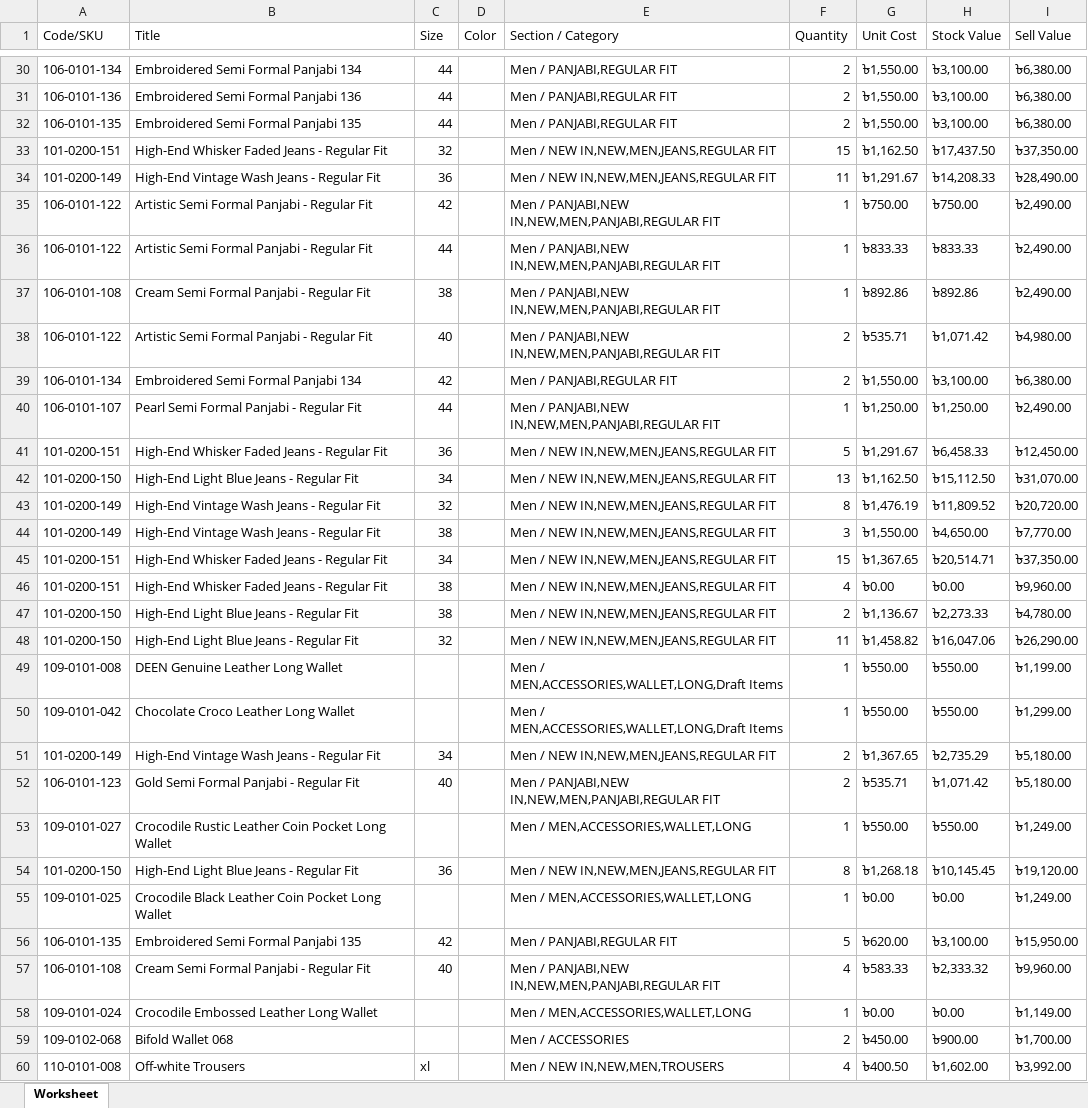
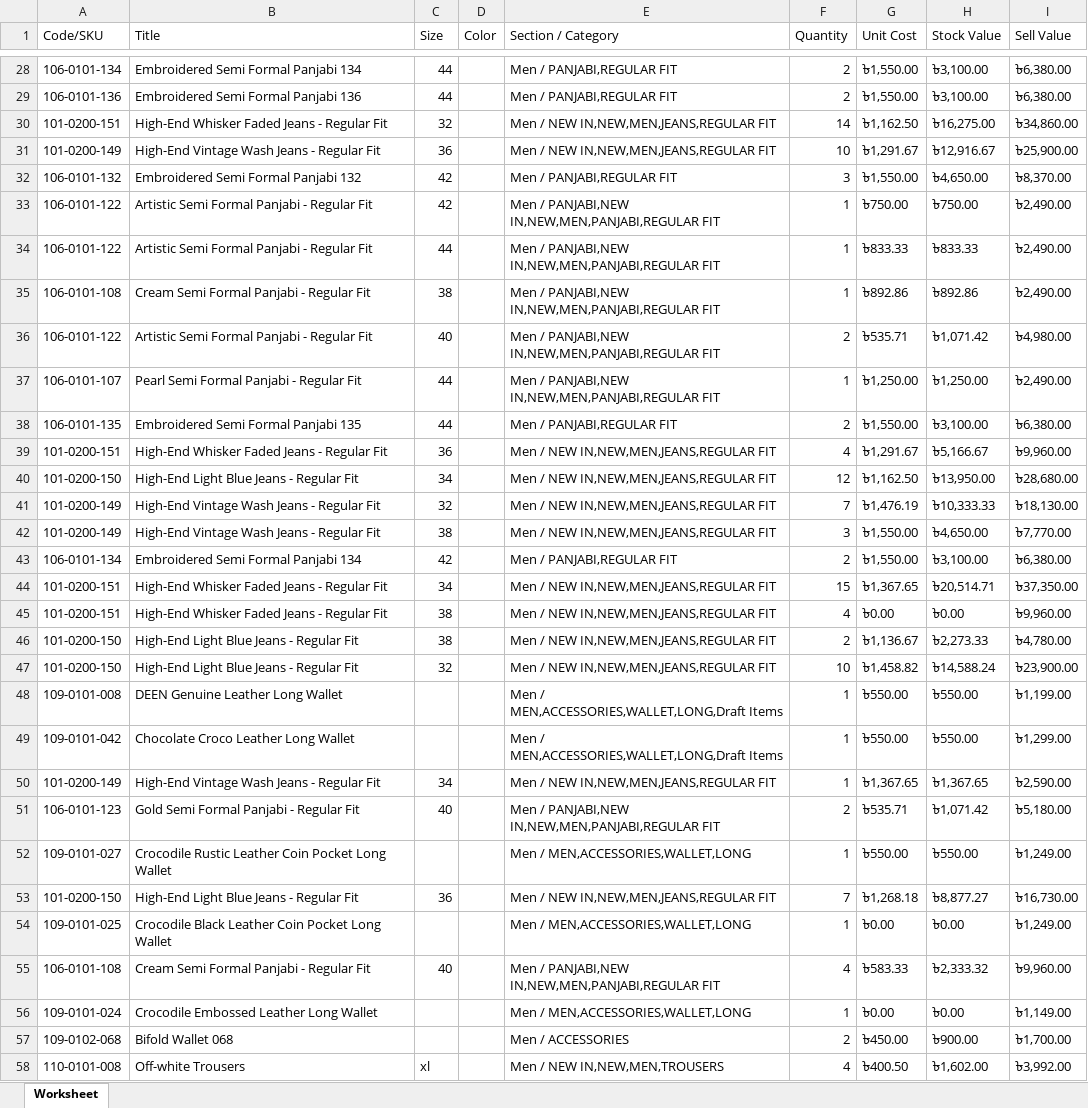
Before and after one commit to Sajid-ul-Islam/DEEN-OPS, an Excel workbook: src/inventory/Syl.xlsx, sheet Worksheet, drawn as a sheet; only a part is shown, gaps mark what is left out; values as stored, in another font and other column widths than the file's, no borders; removed rows and columns are numbered as before the commit, all else as after; the diff covers the shown part only; the diff names each change by its address in the sheet, - before the commit and + after, or states it on an @@ line.

```diff
--- a/src/inventory/Syl.xlsx (sheet Worksheet)
+++ b/src/inventory/Syl.xlsx (sheet Worksheet)
-F30 (Quantity): 15
+F30 (Quantity): 14
-H30 (Stock Value): ৳17,437.50
+H30 (Stock Value): ৳16,275.00
-I30 (Sell Value): ৳37,350.00
+I30 (Sell Value): ৳34,860.00
-F31 (Quantity): 11
+F31 (Quantity): 10
-H31 (Stock Value): ৳14,208.33
+H31 (Stock Value): ৳12,916.67
-I31 (Sell Value): ৳28,490.00
+I31 (Sell Value): ৳25,900.00
@@ row 22 moved to row 32: 106-0101-132 @@
@@ row 40 moved to row 37: 106-0101-107 @@
@@ row 32 moved to row 38: 106-0101-135 @@
+row 39: 101-0200-151 | High-End Whisker Faded Jeans - Regular Fit | 36 |  | Men / NEW IN,NEW,MEN,JEANS,REGULAR FIT | 4 | ৳1,291.67 | ৳5,166.67 | ৳9,960.00
+row 40: 101-0200-150 | High-End Light Blue Jeans - Regular Fit | 34 |  | Men / NEW IN,NEW,MEN,JEANS,REGULAR FIT | 12 | ৳1,162.50 | ৳13,950.00 | ৳28,680.00
+row 41: 101-0200-149 | High-End Vintage Wash Jeans - Regular Fit | 32 |  | Men / NEW IN,NEW,MEN,JEANS,REGULAR FIT | 7 | ৳1,476.19 | ৳10,333.33 | ৳18,130.00
@@ row 44 moved to row 42: 101-0200-149 @@
-row 41: 101-0200-151 | High-End Whisker Faded Jeans - Regular Fit | 36 |  | Men / NEW IN,NEW,MEN,JEANS,REGULAR FIT | 5 | ৳1,291.67 | ৳6,458.33 | ৳12,450.00
-row 42: 101-0200-150 | High-End Light Blue Jeans - Regular Fit | 34 |  | Men / NEW IN,NEW,MEN,JEANS,REGULAR FIT | 13 | ৳1,162.50 | ৳15,112.50 | ৳31,070.00
-row 43: 101-0200-149 | High-End Vintage Wash Jeans - Regular Fit | 32 |  | Men / NEW IN,NEW,MEN,JEANS,REGULAR FIT | 8 | ৳1,476.19 | ৳11,809.52 | ৳20,720.00
-F47 (Quantity): 11
+F47 (Quantity): 10
-H47 (Stock Value): ৳16,047.06
+H47 (Stock Value): ৳14,588.24
-I47 (Sell Value): ৳26,290.00
+I47 (Sell Value): ৳23,900.00
-F50 (Quantity): 2
+F50 (Quantity): 1
-H50 (Stock Value): ৳2,735.29
+H50 (Stock Value): ৳1,367.65
-I50 (Sell Value): ৳5,180.00
+I50 (Sell Value): ৳2,590.00
-F53 (Quantity): 8
+F53 (Quantity): 7
-H53 (Stock Value): ৳10,145.45
+H53 (Stock Value): ৳8,877.27
-I53 (Sell Value): ৳19,120.00
+I53 (Sell Value): ৳16,730.00
@@ row 56 moved to row 76: 106-0101-135 @@
```
Also changed, not shown: 8 removed rows, 2 moved rows and 31 edited cells elsewhere in this sheet, src/inventory/Cum.xlsx, src/inventory/Mir.xlsx, 2 other files.
